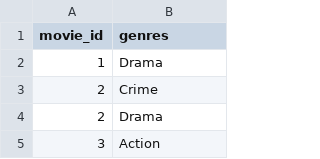
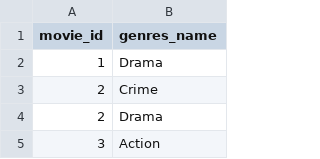
Before and after one commit to SE-starshippilot/rotten-potatoes-formal, a CSV file: data/genres.csv, drawn as a sheet; only a part is shown.

Commit message:
fix newline problem & genres card css problem & delete unnecessary console.log

```diff
--- a/data/genres.csv
+++ b/data/genres.csv
@@ -1,2 +1,2 @@
-movie_id,genres
+movie_id,genres_name
 1,Drama
```
Also changed, not shown: 4 other files.
